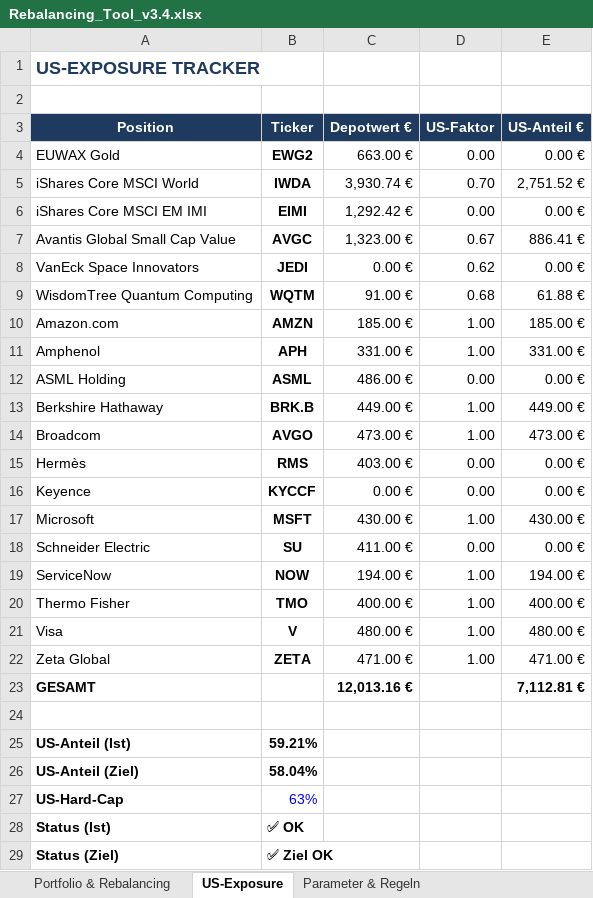
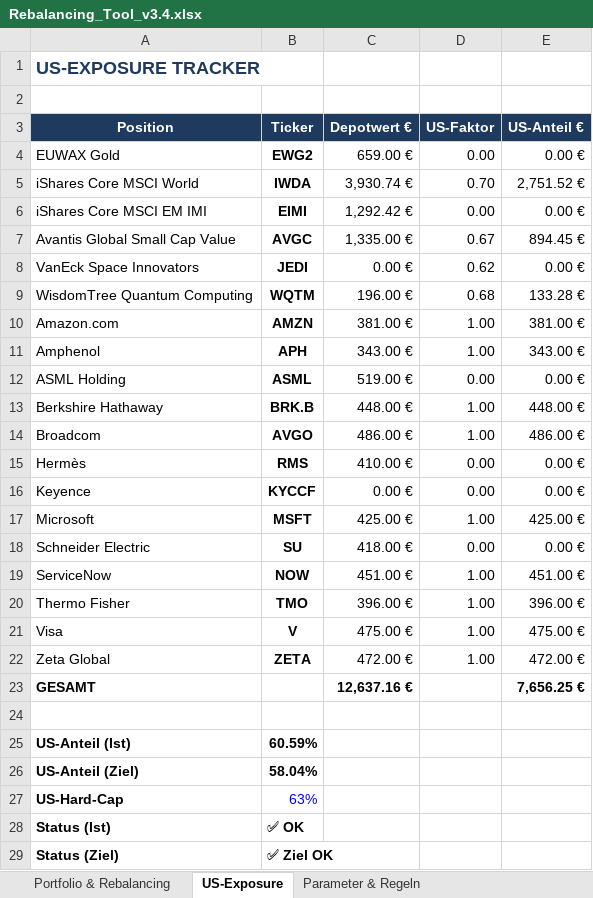
Before and after one commit to tobikowa90-hub/dynastie-depot, an Excel workbook: 03_Tools/Rebalancing_Tool_v3.4.xlsx, sheet US-Exposure, drawn as a sheet; values as stored, in another font and other column widths than the file's, no borders; the diff names each change by its address in the sheet, - before the commit and + after, or states it on an @@ line.

```diff
--- a/03_Tools/Rebalancing_Tool_v3.4.xlsx (sheet US-Exposure)
+++ b/03_Tools/Rebalancing_Tool_v3.4.xlsx (sheet US-Exposure)
-C4 (Depotwert €): 663.00 €
+C4 (Depotwert €): 659.00 €
-C7 (Depotwert €): 1,323.00 €
+C7 (Depotwert €): 1,335.00 €
-E7 (US-Anteil €): 886.41 €
+E7 (US-Anteil €): 894.45 €
-C9 (Depotwert €): 91.00 €
+C9 (Depotwert €): 196.00 €
-E9 (US-Anteil €): 61.88 €
+E9 (US-Anteil €): 133.28 €
-C10 (Depotwert €): 185.00 €
+C10 (Depotwert €): 381.00 €
-E10 (US-Anteil €): 185.00 €
+E10 (US-Anteil €): 381.00 €
-C11 (Depotwert €): 331.00 €
+C11 (Depotwert €): 343.00 €
-E11 (US-Anteil €): 331.00 €
+E11 (US-Anteil €): 343.00 €
-C12 (Depotwert €): 486.00 €
+C12 (Depotwert €): 519.00 €
-C13 (Depotwert €): 449.00 €
+C13 (Depotwert €): 448.00 €
-E13 (US-Anteil €): 449.00 €
+E13 (US-Anteil €): 448.00 €
-C14 (Depotwert €): 473.00 €
+C14 (Depotwert €): 486.00 €
-E14 (US-Anteil €): 473.00 €
+E14 (US-Anteil €): 486.00 €
-C15 (Depotwert €): 403.00 €
+C15 (Depotwert €): 410.00 €
-C17 (Depotwert €): 430.00 €
+C17 (Depotwert €): 425.00 €
-E17 (US-Anteil €): 430.00 €
+E17 (US-Anteil €): 425.00 €
-C18 (Depotwert €): 411.00 €
+C18 (Depotwert €): 418.00 €
-C19 (Depotwert €): 194.00 €
+C19 (Depotwert €): 451.00 €
-E19 (US-Anteil €): 194.00 €
+E19 (US-Anteil €): 451.00 €
-C20 (Depotwert €): 400.00 €
+C20 (Depotwert €): 396.00 €
-E20 (US-Anteil €): 400.00 €
+E20 (US-Anteil €): 396.00 €
-C21 (Depotwert €): 480.00 €
+C21 (Depotwert €): 475.00 €
-E21 (US-Anteil €): 480.00 €
+E21 (US-Anteil €): 475.00 €
-C22 (Depotwert €): 471.00 €
+C22 (Depotwert €): 472.00 €
-E22 (US-Anteil €): 471.00 €
+E22 (US-Anteil €): 472.00 €
-C23 (Depotwert €): 12,013.16 €
+C23 (Depotwert €): 12,637.16 €
-E23 (US-Anteil €): 7,112.81 €
+E23 (US-Anteil €): 7,656.25 €
-B25 (Ticker): 59.21%
+B25 (Ticker): 60.59%
```
Also changed, not shown: sheet Portfolio & Rebalancing.
